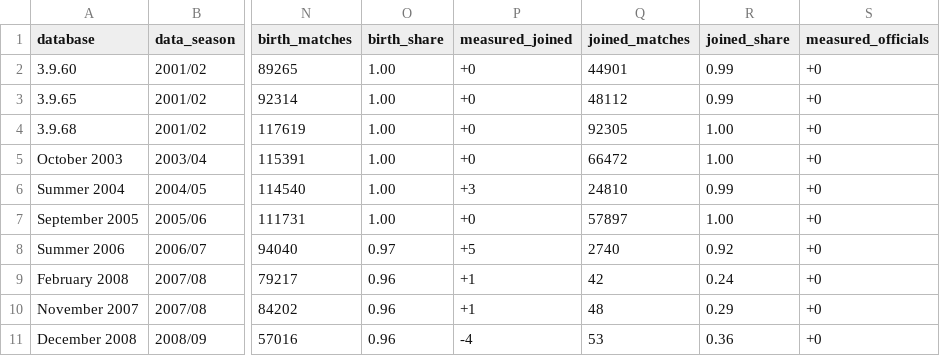
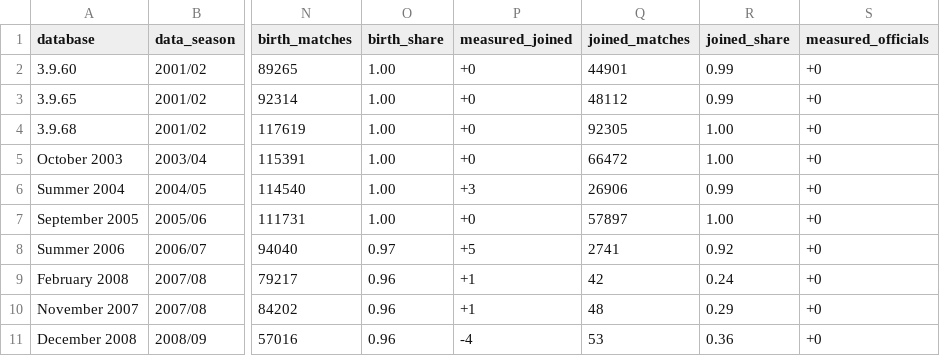
Before and after one commit to maxevans60/cm0102-bosman-edition, a TSV file: docs/research/rules-0.6.0/databases-date-shifts.tsv, drawn as a sheet; only a part is shown, gaps mark what is left out; the diff names each change by its address in the sheet, - before the commit and + after, or states it on an @@ line.

```diff
--- a/docs/research/rules-0.6.0/databases-date-shifts.tsv
+++ b/docs/research/rules-0.6.0/databases-date-shifts.tsv
-Q6 (joined_matches): 24810
+Q6 (joined_matches): 26906
-Q8 (joined_matches): 2740
+Q8 (joined_matches): 2741
```
Also changed, not shown: docs/research/rules-0.6.0/databases-signatures.tsv, 4 other files.
